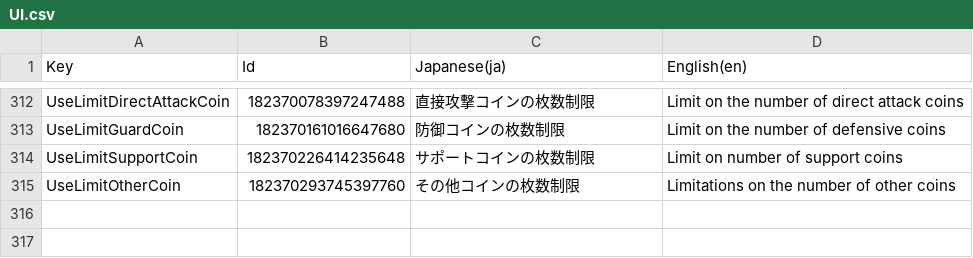
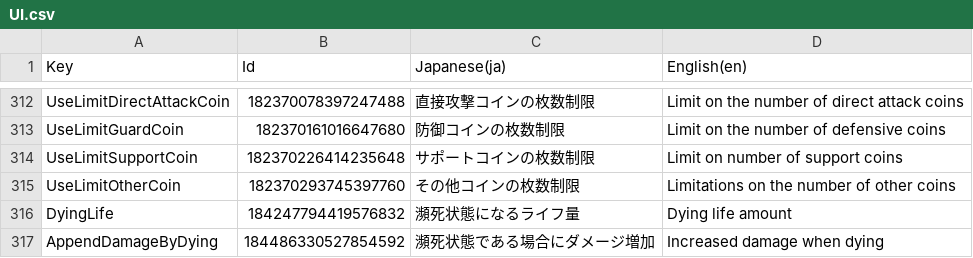
Before and after one commit to RyKishita/KoKoCoin, a CSV file: doc/Assets/Localization/UI.csv, drawn as a sheet; only a part is shown, gaps mark what is left out; the diff names each change by its address in the sheet, - before the commit and + after, or states it on an @@ line.

```diff
--- a/doc/Assets/Localization/UI.csv
+++ b/doc/Assets/Localization/UI.csv
+row 316: DyingLife | 184247794419576832 | 瀕死状態になるライフ量 | Dying life amount
+row 317: AppendDamageByDying | 184486330527854592 | 瀕死状態である場合にダメージ増加 | Increased damage when dying
```
Also changed, not shown: doc/Assets/Localization/CoinEffect.csv, doc/Assets/Localization/DuelRule.csv, 17 other files.
